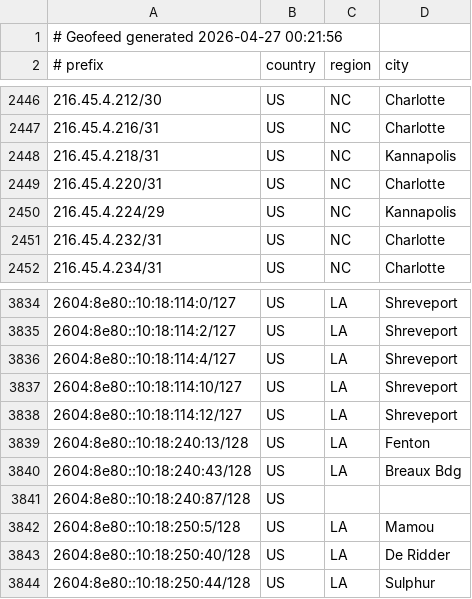
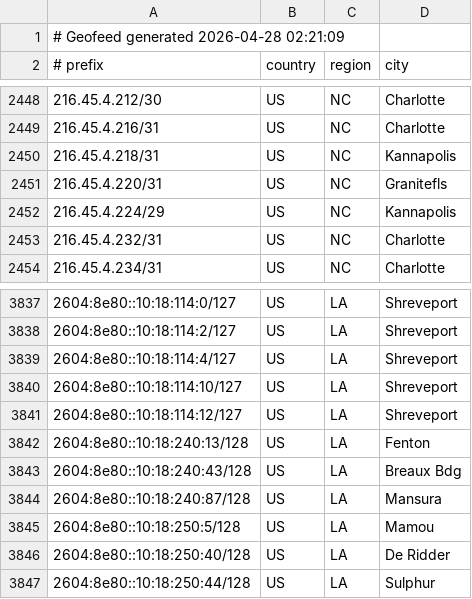
Before and after one commit to conterranae/geofeed, a CSV file: geofeed.csv, drawn as a sheet; only a part is shown, gaps mark what is left out; the diff covers the shown part only.

Commit message:
Update geofeed - 2026-04-28 02:22:40

```diff
--- a/geofeed.csv
+++ b/geofeed.csv
@@ -1,2 +1,2 @@
-# Geofeed generated 2026-04-27 00:21:56
+# Geofeed generated 2026-04-28 02:21:09
 # prefix,country,region,city
@@ -2448,3 +2450,3 @@
 216.45.4.218/31,US,NC,Kannapolis
-216.45.4.220/31,US,NC,Charlotte
+216.45.4.220/31,US,NC,Granitefls
 216.45.4.224/29,US,NC,Kannapolis
@@ -3840,3 +3843,3 @@
 2604:8e80::10:18:240:43/128,US,LA,Breaux Bdg
-2604:8e80::10:18:240:87/128,US,,
+2604:8e80::10:18:240:87/128,US,LA,Mansura
 2604:8e80::10:18:250:5/128,US,LA,Mamou
```
Also changed, not shown: 4 added rows, 1 removed row and 2 edited cells elsewhere in this file.
